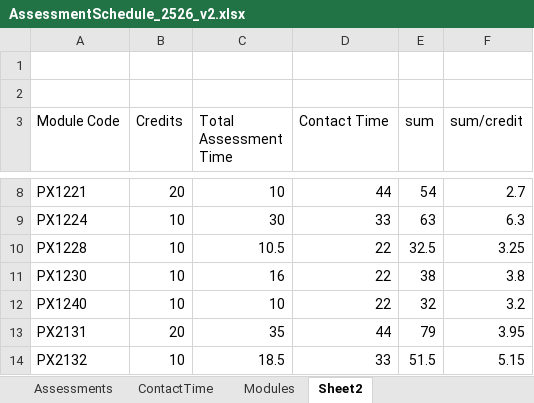
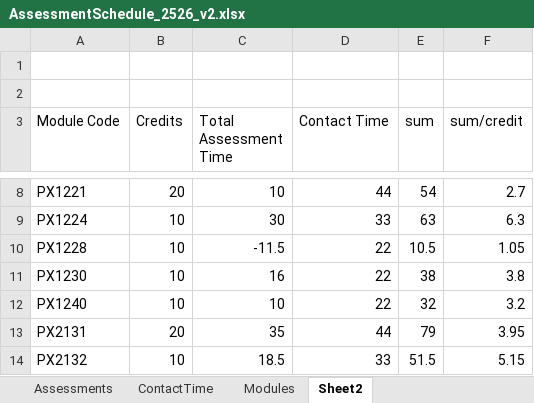
Before and after one commit to chrisnorth/workload-model, an Excel workbook: AssessmentSchedule_2526_v2.xlsx, sheet Sheet2, drawn as a sheet; only a part is shown, gaps mark what is left out; values as stored, in another font and other column widths than the file's, no borders; conditional formats not drawn; the diff names each change by its address in the sheet, - before the commit and + after, or states it on an @@ line.

```diff
--- a/AssessmentSchedule_2526_v2.xlsx (sheet Sheet2)
+++ b/AssessmentSchedule_2526_v2.xlsx (sheet Sheet2)
-C10 (Total Assessment Time): 10.5
+C10 (Total Assessment Time): -11.5
-E10 (sum): 32.5
+E10 (sum): 10.5
-F10 (sum/credit): 3.25
+F10 (sum/credit): 1.05
```
Also changed, not shown: sheet Assessments, sheet Modules.
